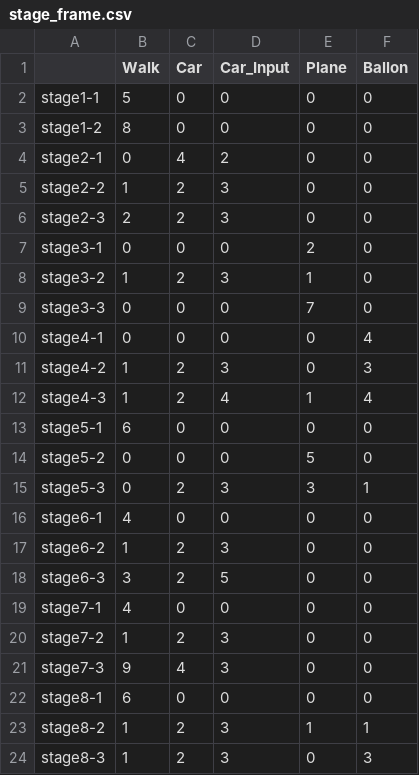
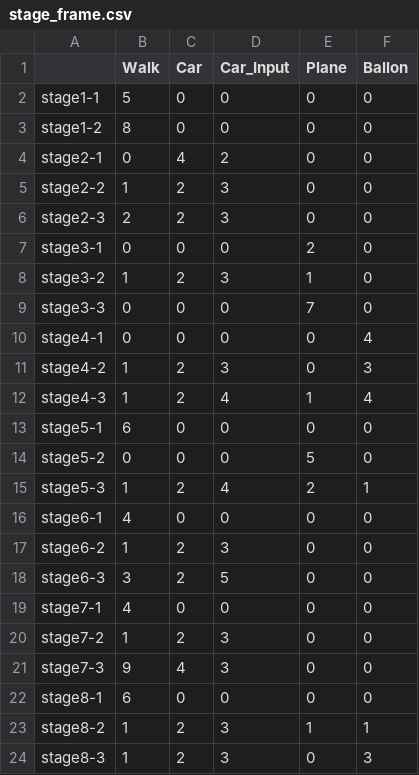
Before and after one commit to inouelab-waseda/unilab2025, a CSV file: unilab2025/bin/Debug/stage_frame.csv, drawn as a sheet.

```diff
--- a/unilab2025/bin/Debug/stage_frame.csv
+++ b/unilab2025/bin/Debug/stage_frame.csv
@@ -14,3 +14,3 @@ stage5-1,6,0,0,0,0
 stage5-2,0,0,0,5,0
-stage5-3,0,2,3,3,1
+stage5-3,1,2,4,2,1
 stage6-1,4,0,0,0,0
```
Also changed, not shown: 1 other file.
